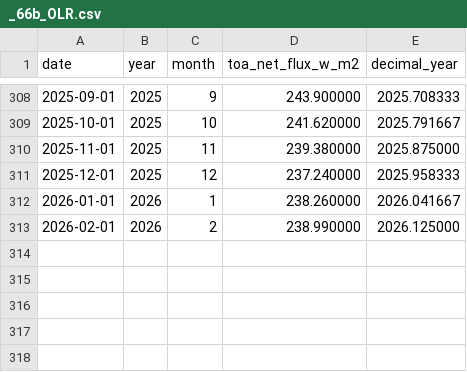
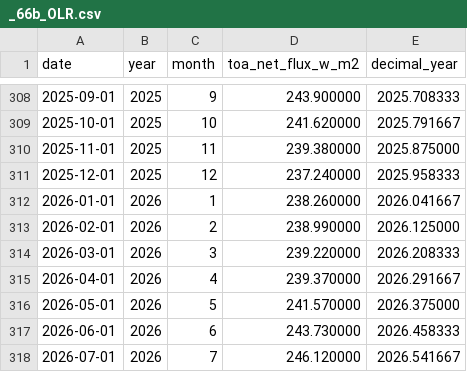
Before and after one commit to Boettcher1960/5_CO2_EEI_T, a CSV file: work/_66b_OLR.csv, drawn as a sheet; only a part is shown, gaps mark what is left out; the diff names each change by its address in the sheet, - before the commit and + after, or states it on an @@ line.

```diff
--- a/work/_66b_OLR.csv
+++ b/work/_66b_OLR.csv
+row 314: 2026-03-01 | 2026 | 3 | 239.220000 | 2026.208333
+row 315: 2026-04-01 | 2026 | 4 | 239.370000 | 2026.291667
+row 316: 2026-05-01 | 2026 | 5 | 241.570000 | 2026.375000
+row 317: 2026-06-01 | 2026 | 6 | 243.730000 | 2026.458333
+row 318: 2026-07-01 | 2026 | 7 | 246.120000 | 2026.541667
```
Also changed, not shown: work/_66c_OLR.csv, work/_66e_OLR.csv, 4 other files.
